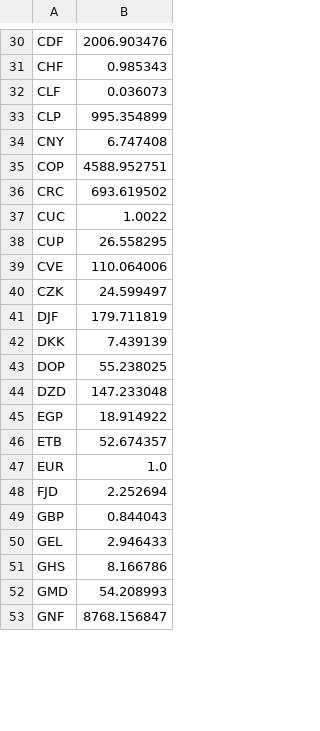
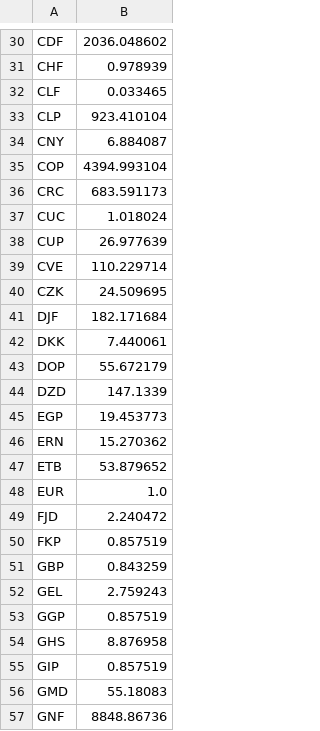
Before and after one commit to fpriotto/financial-analysis, a CSV file: data/exchange_rates_1.csv, drawn as a sheet; only a part is shown, gaps mark what is left out; addresses are those after the commit; the diff covers the shown part only; the diff names each change by its address in the sheet, - before the commit and + after, or states it on an @@ line.

```diff
--- a/data/exchange_rates_1.csv
+++ b/data/exchange_rates_1.csv
-B30: 2006.903476
+B30: 2036.048602
-B31: 0.985343
+B31: 0.978939
-B32: 0.036073
+B32: 0.033465
-B33: 995.354899
+B33: 923.410104
-B34: 6.747408
+B34: 6.884087
-B35: 4588.952751
+B35: 4394.993104
-B36: 693.619502
+B36: 683.591173
-B37: 1.0022
+B37: 1.018024
-B38: 26.558295
+B38: 26.977639
-B39: 110.064006
+B39: 110.229714
-B40: 24.599497
+B40: 24.509695
-B41: 179.711819
+B41: 182.171684
-B42: 7.439139
+B42: 7.440061
-B43: 55.238025
+B43: 55.672179
-B44: 147.233048
+B44: 147.1339
-B45: 18.914922
+B45: 19.453773
+row 46: ERN | 15.270362
-B47: 52.674357
+B47: 53.879652
-B49: 2.252694
+B49: 2.240472
+row 50: FKP | 0.857519
-B51: 0.844043
+B51: 0.843259
-B52: 2.946433
+B52: 2.759243
+row 53: GGP | 0.857519
-B54: 8.166786
+B54: 8.876958
+row 55: GIP | 0.857519
-B56: 54.208993
+B56: 55.18083
-B57: 8768.156847
+B57: 8848.86736
```
Also changed, not shown: 7 added rows and 132 edited cells elsewhere in this file, data/transformed_data.csv, 4 other files.
